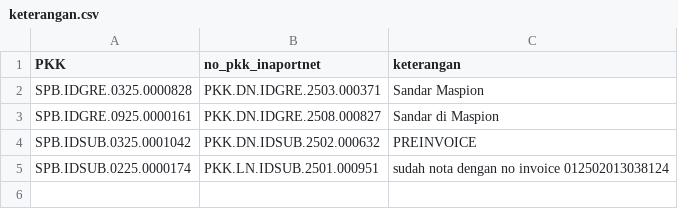
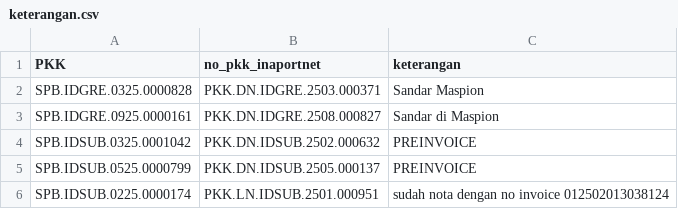
Before and after one commit to Hadi197/Outstanding, a CSV file: keterangan.csv, drawn as a sheet.

Commit message:
Update keterangan.csv - 2025-11-21T08:09:28.757Z

```diff
--- a/keterangan.csv
+++ b/keterangan.csv
@@ -4,2 +4,3 @@ PKK,no_pkk_inaportnet,keterangan
 "SPB.IDSUB.0325.0001042","PKK.DN.IDSUB.2502.000632","PREINVOICE"
+"SPB.IDSUB.0525.0000799","PKK.DN.IDSUB.2505.000137","PREINVOICE"
 "SPB.IDSUB.0225.0000174","PKK.LN.IDSUB.2501.000951","sudah nota dengan no invoice 012502013038124"
```
